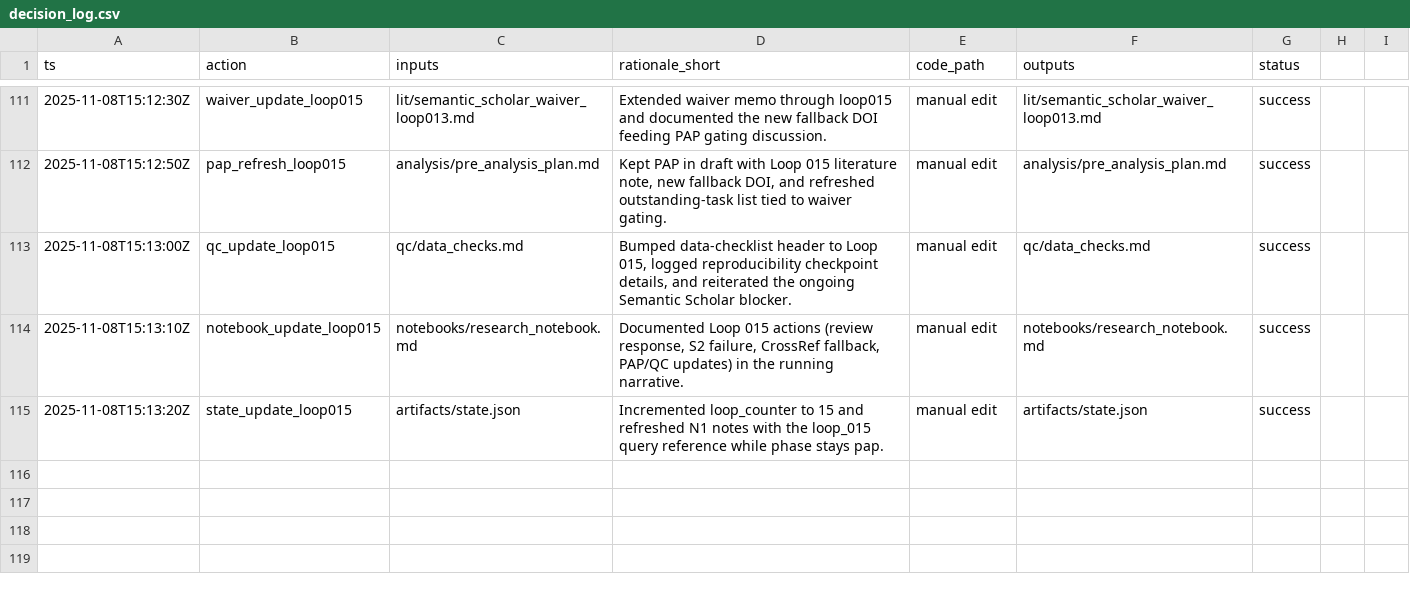
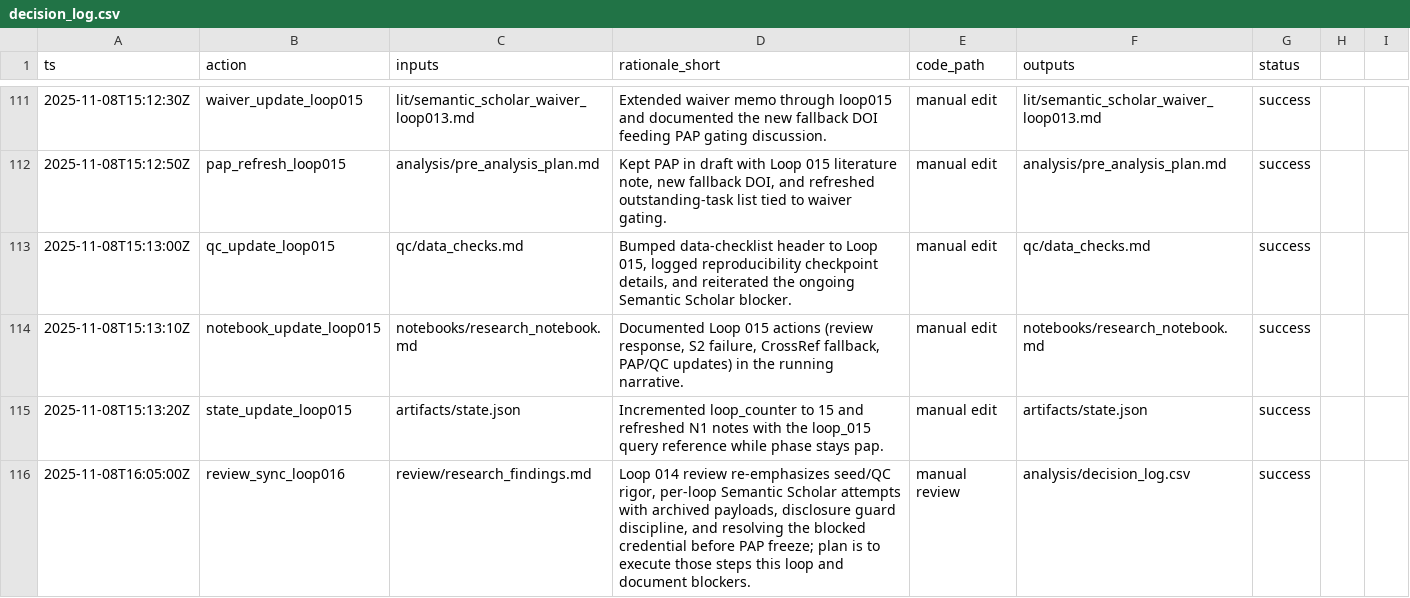
Before and after one commit to whp-wessel/ai_scientist, a CSV file: experiment_4b_aella_extensive_direct_edits_not_json/analysis/decision_log.csv, drawn as a sheet; only a part is shown, gaps mark what is left out.

```diff
--- a/experiment_4b_aella_extensive_direct_edits_not_json/analysis/decision_log.csv
+++ b/experiment_4b_aella_extensive_direct_edits_not_json/analysis/decision_log.csv
@@ -115 +115,2 @@ ts,action,inputs,rationale_short,code_path,outputs,status
 2025-11-08T15:13:20Z,state_update_loop015,artifacts/state.json,"Incremented loop_counter to 15 and refreshed N1 notes with the loop_015 query reference while phase stays pap.",manual edit,artifacts/state.json,success
+2025-11-08T16:05:00Z,review_sync_loop016,review/research_findings.md,"Loop 014 review re-emphasizes seed/QC rigor, per-loop Semantic Scholar attempts with archived payloads, disclosure guard discipline, and resolving the blocked credential before PAP freeze; plan is to execute those steps this loop and document blockers.",manual review,analysis/decision_log.csv,success
```
Also changed, not shown: experiment_5a_aella_minimal_gpt-5_not_codex/analysis/decision_log.csv, experiment_5a_aella_minimal_gpt-5_not_codex/lit/evidence_map.csv, 14 other files.
